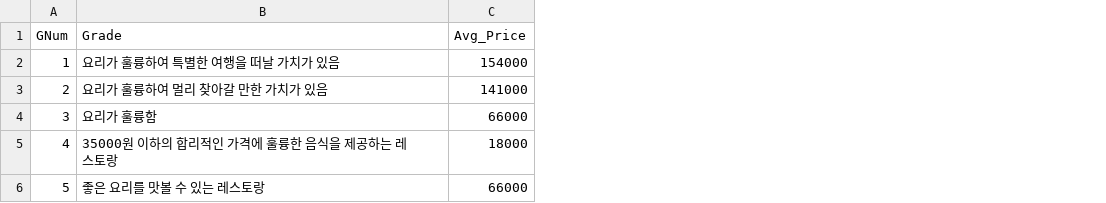
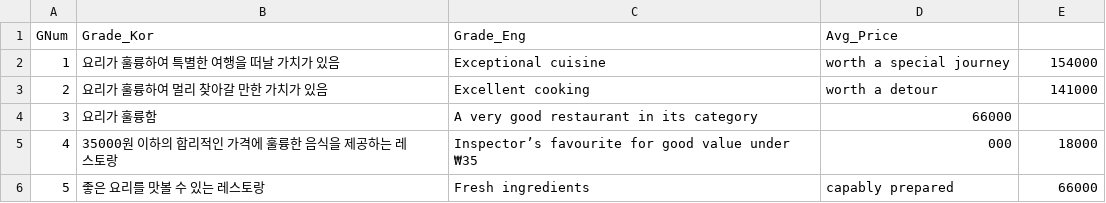
Before and after one commit to MinJaeSim/node-api-server, a CSV file: data/grade.csv, drawn as a sheet; addresses are those after the commit; the diff names each change by its address in the sheet, - before the commit and + after, or states it on an @@ line.

Commit message:
Grade 데이터 변경 및 api추가

```diff
--- a/data/grade.csv
+++ b/data/grade.csv
+column C (Grade_Eng), rows 2-6: Exceptional cuisine | Excellent cooking | A very good restaurant in its category | Inspector’s favourite for good value under ₩35 | Fresh ingredients
+column D (Avg_Price), rows 2-6: worth a special journey | worth a detour | 66000 | 000 | capably prepared
-B1: Grade
+B1: Grade_Kor
-E1: Avg_Price
+E1: (empty)
-E4: 66000
+E4: (empty)
```
Also changed, not shown: 1 other file.
